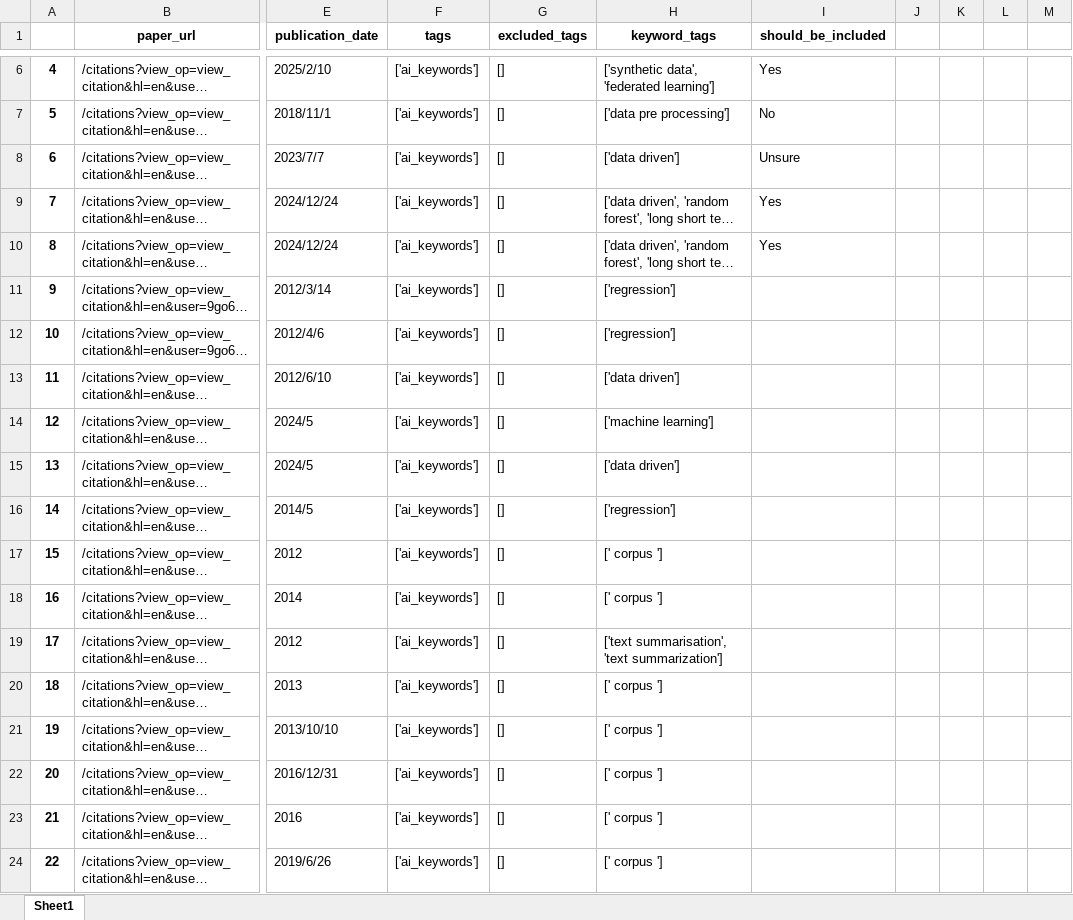
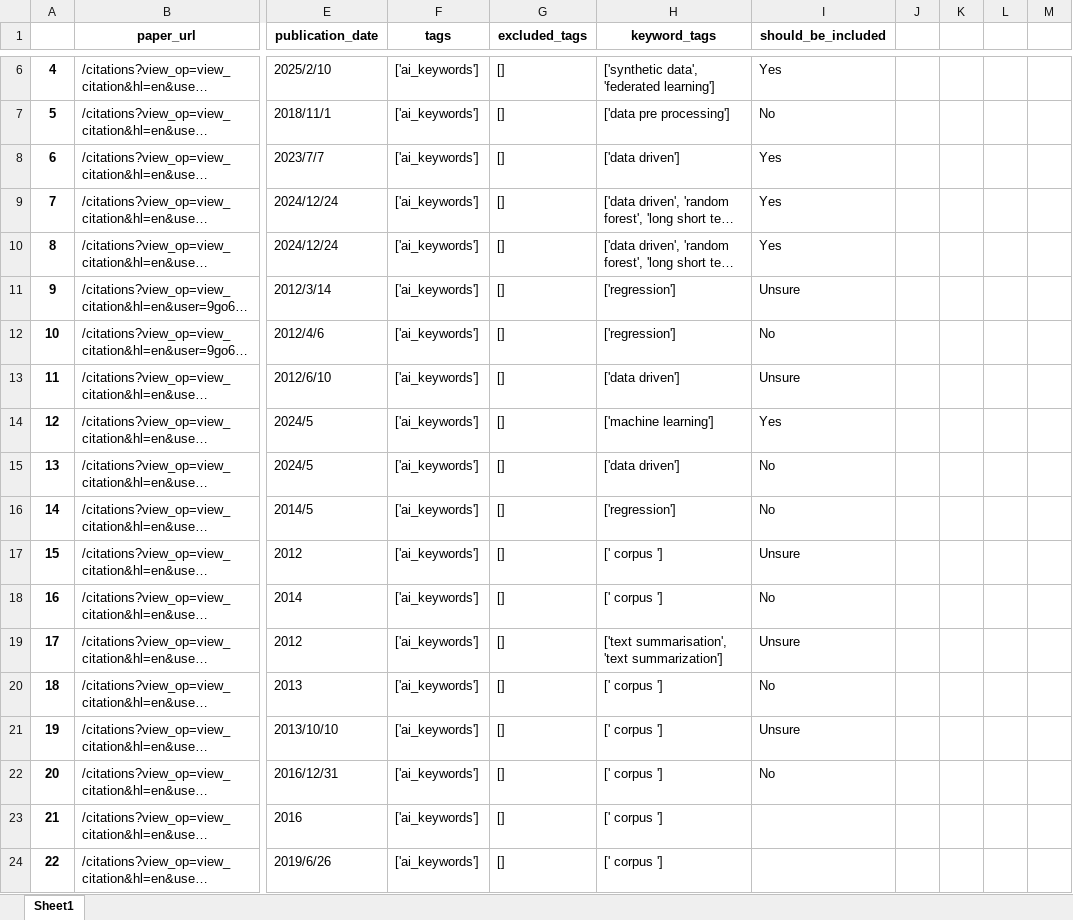
Before and after one commit to LucasCairnes/Evident-Work, an Excel workbook: research_pp_qa/new_not_in_old_df.xlsx, sheet Sheet1, drawn as a sheet; only a part is shown, gaps mark what is left out; long unchanged cells end in …; values as stored, in another font and other column widths than the file's, no borders; the diff names each change by its address in the sheet, - before the commit and + after, or states it on an @@ line.

```diff
--- a/research_pp_qa/new_not_in_old_df.xlsx (sheet Sheet1)
+++ b/research_pp_qa/new_not_in_old_df.xlsx (sheet Sheet1)
-I8 (should_be_included): Unsure
+I8 (should_be_included): Yes
-I11 (should_be_included): (empty)
+I11 (should_be_included): Unsure
-I12 (should_be_included): (empty)
+I12 (should_be_included): No
-I13 (should_be_included): (empty)
+I13 (should_be_included): Unsure
-I14 (should_be_included): (empty)
+I14 (should_be_included): Yes
-I15:I16 (should_be_included): (empty)
+I15:I16 (should_be_included): No
-I17 (should_be_included): (empty)
+I17 (should_be_included): Unsure
-I18 (should_be_included): (empty)
+I18 (should_be_included): No
-I19 (should_be_included): (empty)
+I19 (should_be_included): Unsure
-I20 (should_be_included): (empty)
+I20 (should_be_included): No
-I21 (should_be_included): (empty)
+I21 (should_be_included): Unsure
-I22 (should_be_included): (empty)
+I22 (should_be_included): No
```
Also changed, not shown: 3 other files.
